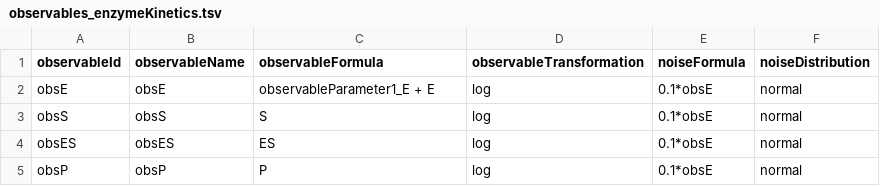
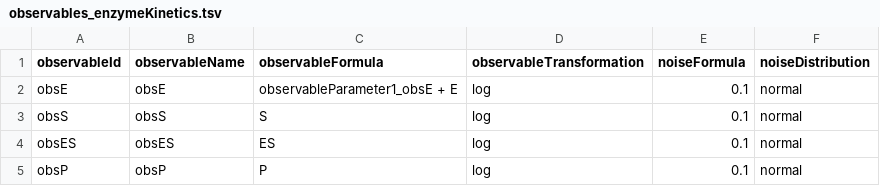
Before and after one commit to dlill/conveniencefunctions, a TSV file: inst/examples/petab/enzymeKinetics/observables_enzymeKinetics.tsv, drawn as a sheet.

```diff
--- a/inst/examples/petab/enzymeKinetics/observables_enzymeKinetics.tsv
+++ b/inst/examples/petab/enzymeKinetics/observables_enzymeKinetics.tsv
@@ -1,5 +1,5 @@
 observableId	observableName	observableFormula	observableTransformation	noiseFormula	noiseDistribution
-obsE	obsE	observableParameter1_E + E	log	0.1*obsE	normal
-obsS	obsS	S	log	0.1*obsE	normal
-obsES	obsES	ES	log	0.1*obsE	normal
-obsP	obsP	P	log	0.1*obsE	normal
+obsE	obsE	observableParameter1_obsE + E	log	0.1	normal
+obsS	obsS	S	log	0.1	normal
+obsES	obsES	ES	log	0.1	normal
+obsP	obsP	P	log	0.1	normal
```
Also changed, not shown: inst/examples/petab/enzymeKinetics/measurementData_enzymeKinetics.tsv, 19 other files.
